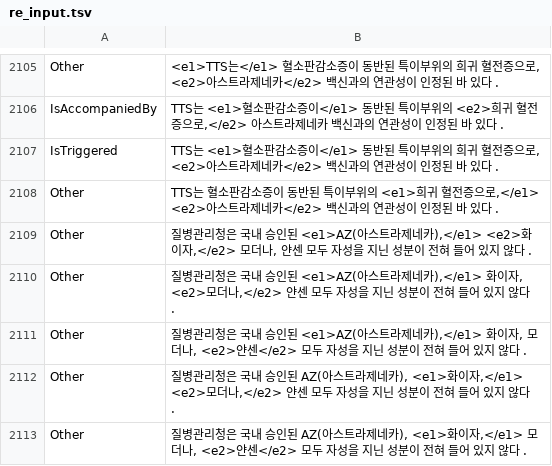
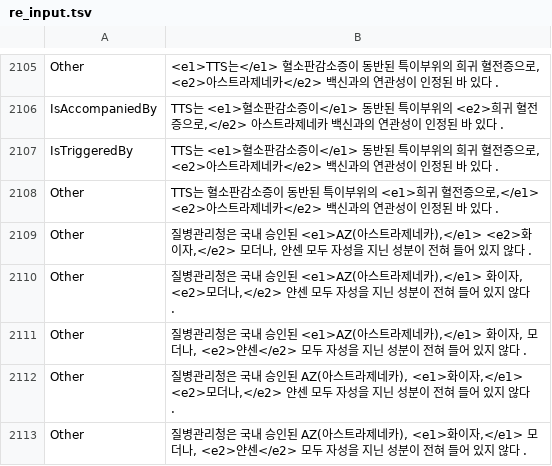
Before and after one commit to codenavy94/COVID_KG, a TSV file: re_input.tsv, drawn as a sheet; only a part is shown, gaps mark what is left out; the diff covers the shown part only.

Commit message:
tag name modified from IsTriggered to IsTriggeredBy

```diff
--- a/re_input.tsv
+++ b/re_input.tsv
@@ -2106,3 +2106,3 @@ Other	<e1>TTS는</e1> 혈소판감소증이 동반된 특이부위의 희귀 혈
 IsAccompaniedBy	TTS는 <e1>혈소판감소증이</e1> 동반된 특이부위의 <e2>희귀 혈전증으로,</e2> 아스트라제네카 백신과의 연관성이 인정된 바 있다 .
-IsTriggered	TTS는 <e1>혈소판감소증이</e1> 동반된 특이부위의 희귀 혈전증으로, <e2>아스트라제네카</e2> 백신과의 연관성이 인정된 바 있다 .
+IsTriggeredBy	TTS는 <e1>혈소판감소증이</e1> 동반된 특이부위의 희귀 혈전증으로, <e2>아스트라제네카</e2> 백신과의 연관성이 인정된 바 있다 .
 Other	TTS는 혈소판감소증이 동반된 특이부위의 <e1>희귀 혈전증으로,</e1> <e2>아스트라제네카</e2> 백신과의 연관성이 인정된 바 있다 .
```
Also changed, not shown: 17 edited cells elsewhere in this file, R-BERT-master/data/test.tsv, R-BERT-master/data/train.tsv, 1 other file.
